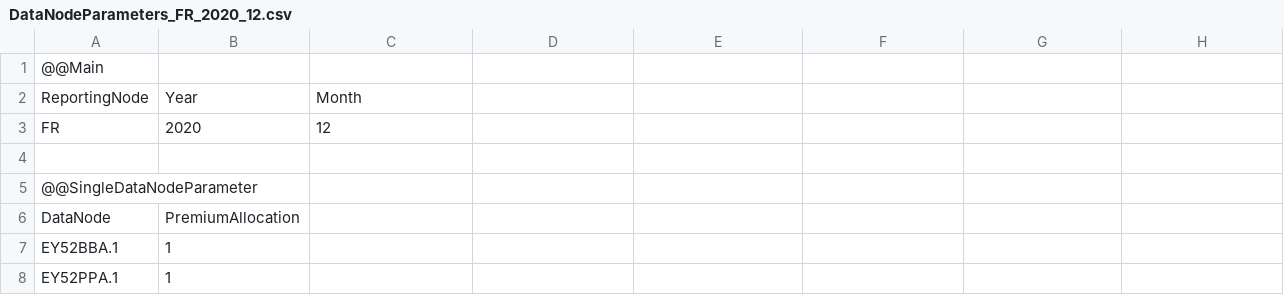
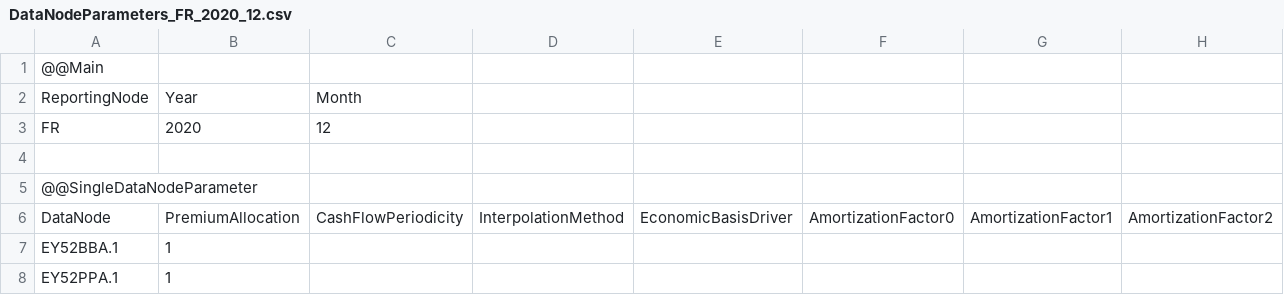
Before and after one commit to Systemorph/IFRS17CalculationEngine, a CSV file: ifrs17-template/Files/DataNodes/DataNodeParameters_FR_2020_12.csv, drawn as a sheet; only a part is shown; removed rows and columns are numbered as before the commit, all else as after; rows hold the shown columns only; the diff names each change by its address in the sheet, - before the commit and + after, or states it on an @@ line.

Commit message:
enhance Param files

```diff
--- a/ifrs17-template/Files/DataNodes/DataNodeParameters_FR_2020_12.csv
+++ b/ifrs17-template/Files/DataNodes/DataNodeParameters_FR_2020_12.csv
-row 6: DataNode | PremiumAllocation
+row 6: DataNode | PremiumAllocation | CashFlowPeriodicity | InterpolationMethod | EconomicBasisDriver | AmortizationFactor0 | AmortizationFactor1 | AmortizationFactor2
```
Also changed, not shown: ifrs17-template/Files/DataNodes/DataNodeParameters_CH_2020_12.csv, ifrs17-template/Files/DataNodes/DataNodeParameters_ES_2020_12.csv.
